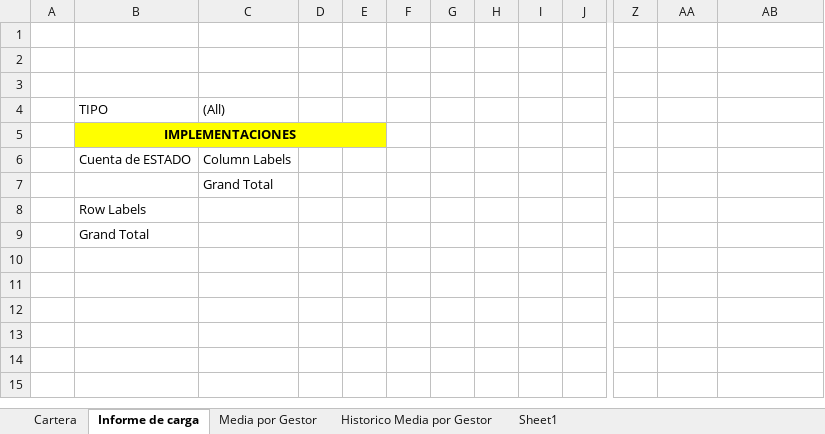
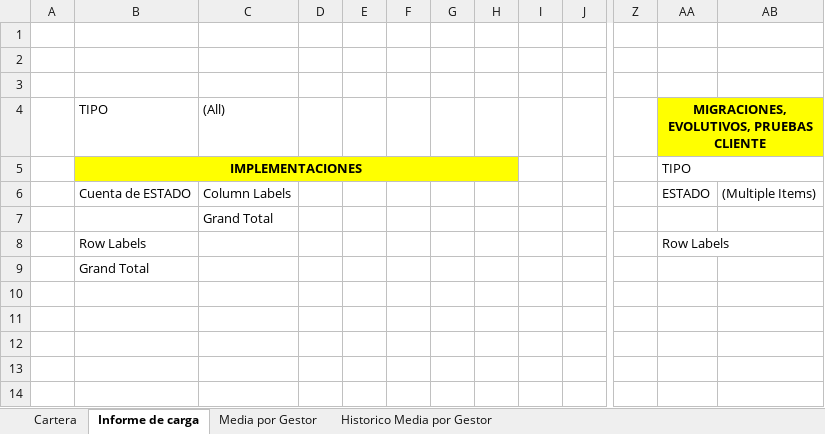
Before and after one commit to TipplerPhysics/gcs-areacliente, an Excel workbook: GCS/war/datadocs/templateCarga.xlsx, sheet Informe de carga, drawn as a sheet; only a part is shown, gaps mark what is left out; the shorter side is filled out with more unchanged rows; values as stored, in another font and other column widths than the file's, no borders; charts and pictures not drawn; removed rows and columns are numbered as before the commit, all else as after; the diff covers the shown part only; the diff names each change by its address in the sheet, - before the commit and + after, or states it on an @@ line.

```diff
--- a/GCS/war/datadocs/templateCarga.xlsx (sheet Informe de carga)
+++ b/GCS/war/datadocs/templateCarga.xlsx (sheet Informe de carga)
-sheet tab: Sheet1
-AA4: (empty)
+AA4: MIGRACIONES, EVOLUTIVOS, PRUEBAS CLIENTE
-AA4:AB4 fill: none
+AA4:AB4 fill: #FFFF00
+AA4:AB4 merged
-B5:E5 merged
+B5:H5 merged
-F5:H5 fill: none
+F5:H5 fill: #FFFF00
-AA5: (empty)
+AA5: TIPO
+AA5:AB5 merged
-AA6: (empty)
+AA6: ESTADO
-AB6: (empty)
+AB6: (Multiple Items)
-AA8: (empty)
+AA8: Row Labels
```
Also changed, not shown: 19 added rows, 19 removed rows and 1 edited cell elsewhere in this sheet, charts or pictures, 7 other files.
